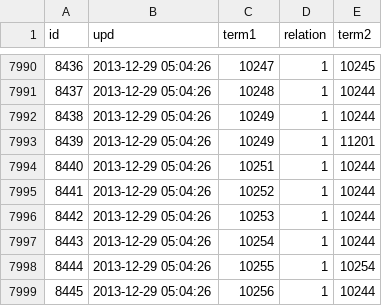
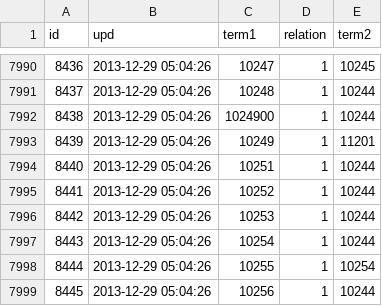
Before and after one commit to ctzurcanu/smp, a CSV file: data/term_relation.csv, drawn as a sheet; only a part is shown, gaps mark what is left out.

Commit message:
Modified term_id1
"8438","2013-12-29 05:04:26","1024900","1","10244" - from 10249 to
1024900 ( for Cisterna - H1.00.01.3.01032 - same term_id and THid with
Neurofilamentum)

```diff
--- a/data/term_relation.csv
+++ b/data/term_relation.csv
@@ -7991,3 +7991,3 @@
 "8437","2013-12-29 05:04:26","10248","1","10244"
-"8438","2013-12-29 05:04:26","10249","1","10244"
+"8438","2013-12-29 05:04:26","1024900","1","10244"
 "8439","2013-12-29 05:04:26","10249","1","11201"
```
